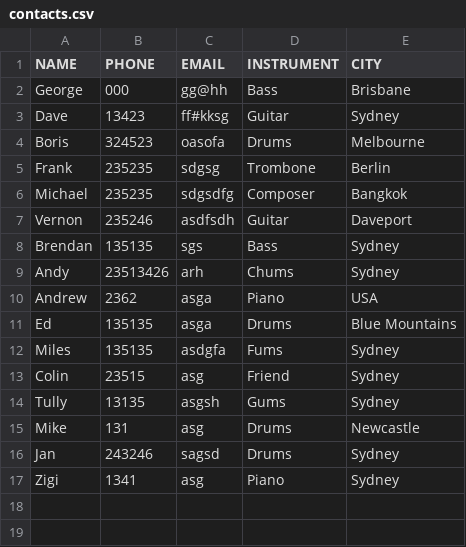
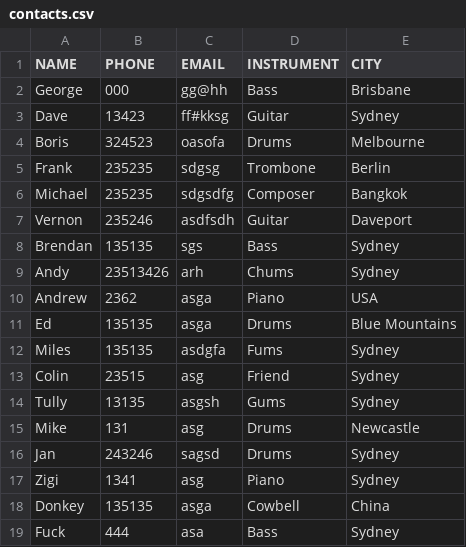
Before and after one commit to ggrrrgg/TerminalApp, a CSV file: contacts.csv, drawn as a sheet; the diff names each change by its address in the sheet, - before the commit and + after, or states it on an @@ line.

```diff
--- a/contacts.csv
+++ b/contacts.csv
+row 18: Donkey | 135135 | asga | Cowbell | China
+row 19: Fuck | 444 | asa | Bass | Sydney
```
Also changed, not shown: 2 other files.
